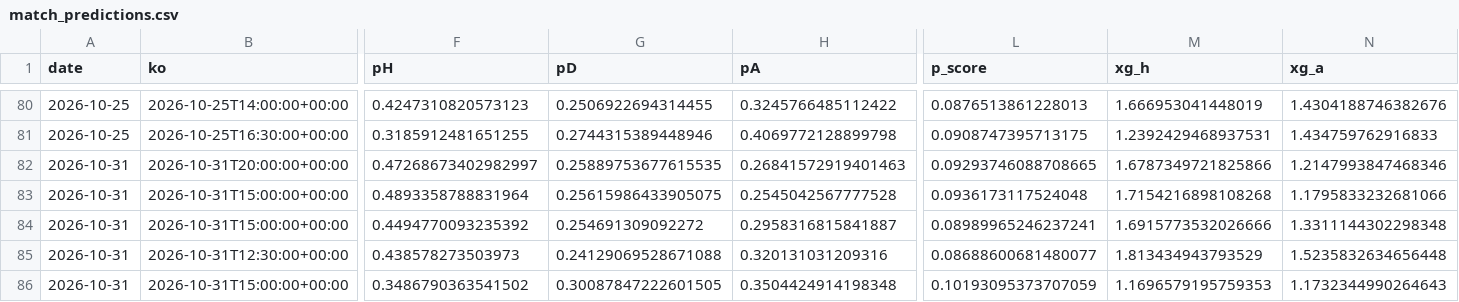
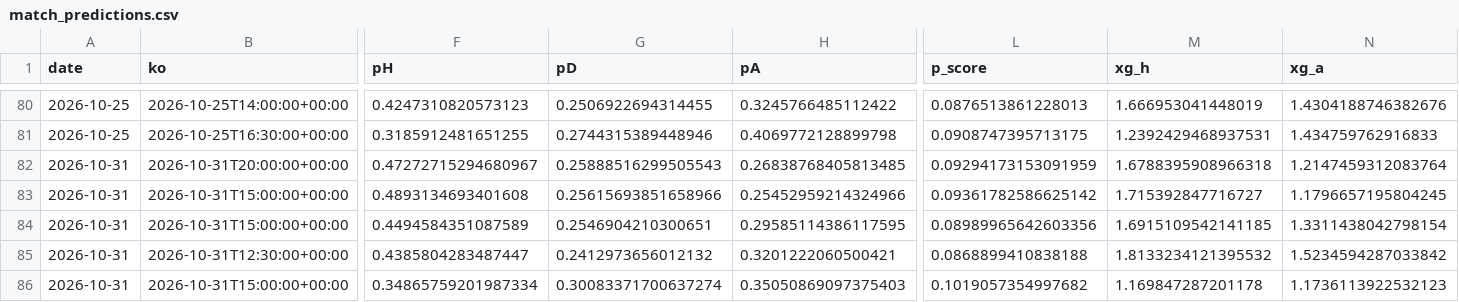
Before and after one commit to shanbhag003/pl-supercomputer, a CSV file: outputs/match_predictions.csv, drawn as a sheet; only a part is shown, gaps mark what is left out; the diff covers the shown part only; the diff names each change by its address in the sheet, - before the commit and + after, or states it on an @@ line.

```diff
--- a/outputs/match_predictions.csv
+++ b/outputs/match_predictions.csv
-F82 (pH): 0.47268673402982997
+F82 (pH): 0.47272715294680967
-G82 (pD): 0.25889753677615535
+G82 (pD): 0.25888516299505543
-H82 (pA): 0.26841572919401463
+H82 (pA): 0.26838768405813485
-L82 (p_score): 0.09293746088708665
+L82 (p_score): 0.09294173153091959
-M82 (xg_h): 1.6787349721825866
+M82 (xg_h): 1.6788395908966318
-N82 (xg_a): 1.2147993847468346
+N82 (xg_a): 1.2147459312083764
-F83 (pH): 0.4893358788831964
+F83 (pH): 0.4893134693401608
-G83 (pD): 0.25615986433905075
+G83 (pD): 0.25615693851658966
-H83 (pA): 0.2545042567777528
+H83 (pA): 0.25452959214324966
-L83 (p_score): 0.0936173117524048
+L83 (p_score): 0.09361782586625142
-M83 (xg_h): 1.7154216898108268
+M83 (xg_h): 1.715392847716727
-N83 (xg_a): 1.1795833232681066
+N83 (xg_a): 1.1796657195804245
-F84 (pH): 0.4494770093235392
+F84 (pH): 0.4494584351087589
-G84 (pD): 0.254691309092272
+G84 (pD): 0.2546904210300651
-H84 (pA): 0.2958316815841887
+H84 (pA): 0.29585114386117595
-L84 (p_score): 0.08989965246237241
+L84 (p_score): 0.08989965642603356
-M84 (xg_h): 1.6915773532026666
+M84 (xg_h): 1.6915109542141185
-N84 (xg_a): 1.3311144302298348
+N84 (xg_a): 1.3311438042798154
-F85 (pH): 0.438578273503973
+F85 (pH): 0.4385804283487447
-G85 (pD): 0.24129069528671088
+G85 (pD): 0.2412973656012132
-H85 (pA): 0.320131031209316
+H85 (pA): 0.3201222060500421
-L85 (p_score): 0.08688600681480077
+L85 (p_score): 0.0868899410838188
-M85 (xg_h): 1.813434943793529
+M85 (xg_h): 1.8133234121395532
-N85 (xg_a): 1.5235832634656448
+N85 (xg_a): 1.5234594287033842
-F86 (pH): 0.3486790363541502
+F86 (pH): 0.34865759201987334
-G86 (pD): 0.30087847222601505
+G86 (pD): 0.30083371700637274
-H86 (pA): 0.3504424914198348
+H86 (pA): 0.35050869097375403
-L86 (p_score): 0.10193095373707059
+L86 (p_score): 0.1019057354997682
-M86 (xg_h): 1.1696579195759353
+M86 (xg_h): 1.169847287201178
-N86 (xg_a): 1.1732344990264643
+N86 (xg_a): 1.1736113922532123
```
Also changed, not shown: 90 edited cells elsewhere in this file, outputs/fpl_benchmark.csv, outputs/fpl_predictions.csv, 9 other files.
